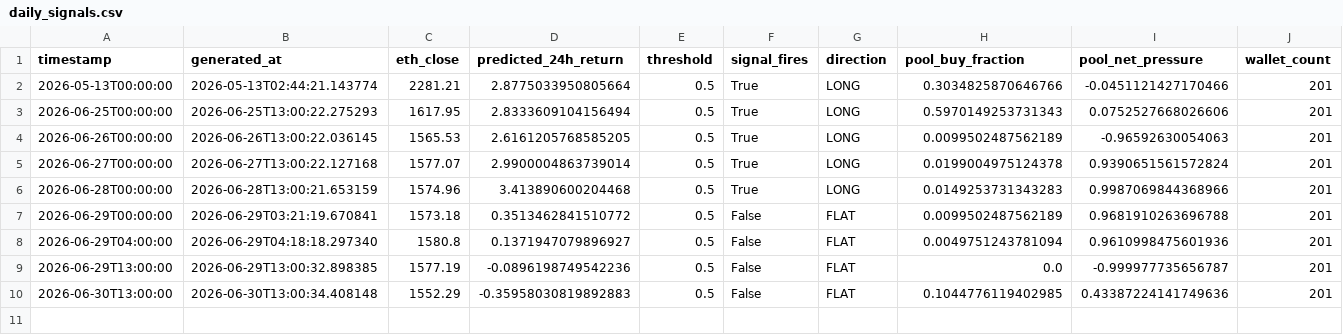
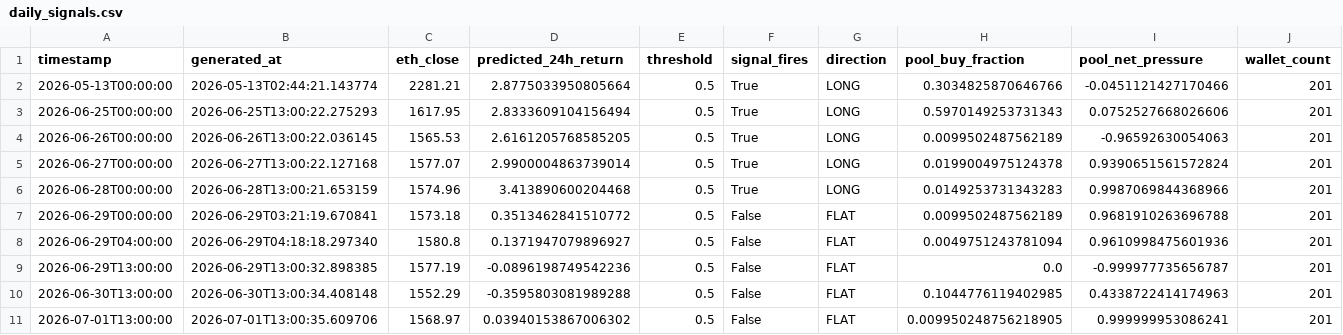
Before and after one commit to colinmchugh33/vesper_capital, a CSV file: data/live_signals/daily_signals.csv, drawn as a sheet; only a part is shown; rows hold the shown columns only; the diff names each change by its address in the sheet, - before the commit and + after, or states it on an @@ line.

Commit message:
Live signal 2026-07-01 13:00 | FLAT | pred=+0.0394% | ETH=$1,569

```diff
--- a/data/live_signals/daily_signals.csv
+++ b/data/live_signals/daily_signals.csv
-D10 (predicted_24h_return): -0.35958030819892883
+D10 (predicted_24h_return): -0.3595803081989288
-I10 (pool_net_pressure): 0.43387224141749636
+I10 (pool_net_pressure): 0.4338722414174963
+row 11: 2026-07-01T13:00:00 | 2026-07-01T13:00:35.609706 | 1568.97 | 0.03940153867006302 | 0.5 | False | FLAT | 0.009950248756218905 | 0.999999953086241 | 201
```
Also changed, not shown: 1 other file.
